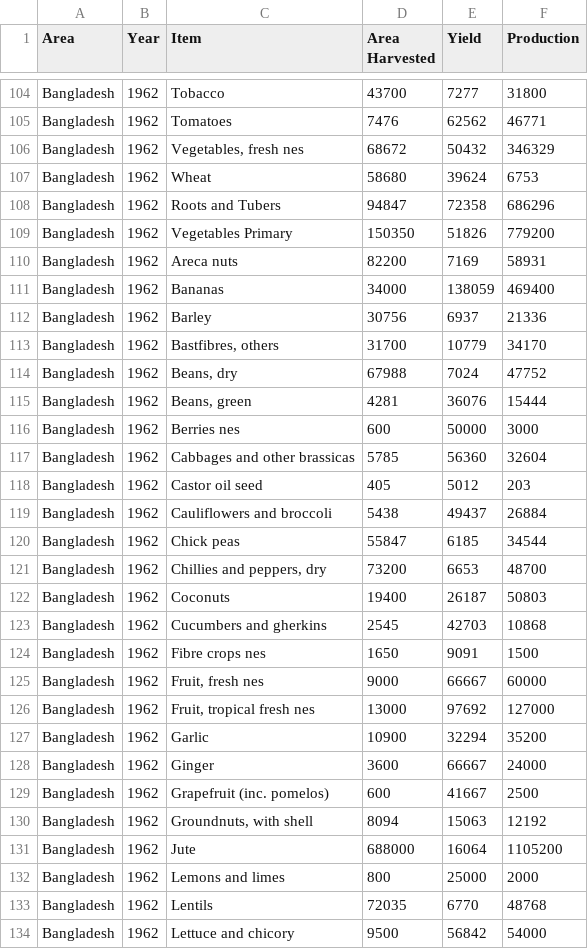
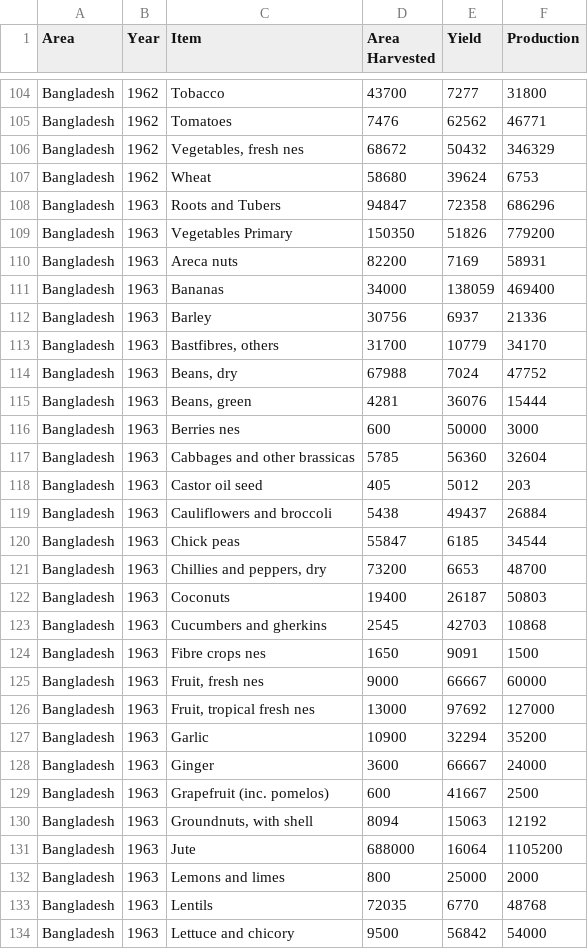
Before and after one commit to raihanrms/ML-Thesis, a CSV file: December/Dataset_Dec.csv, drawn as a sheet; only a part is shown, gaps mark what is left out; the diff covers the shown part only.

```diff
--- a/December/Dataset_Dec.csv
+++ b/December/Dataset_Dec.csv
@@ -107,28 +107,28 @@ Bangladesh,1962,"Vegetables, fresh nes",68672,50432,346329
 Bangladesh,1962,Wheat,58680,39624,6753
-Bangladesh,1962,Roots and Tubers,94847,72358,686296
-Bangladesh,1962,Vegetables Primary,150350,51826,779200
-Bangladesh,1962,Areca nuts,82200,7169,58931
-Bangladesh,1962,Bananas,34000,138059,469400
-Bangladesh,1962,Barley,30756,6937,21336
-Bangladesh,1962,"Bastfibres, others",31700,10779,34170
-Bangladesh,1962,"Beans, dry",67988,7024,47752
-Bangladesh,1962,"Beans, green",4281,36076,15444
-Bangladesh,1962,Berries nes,600,50000,3000
-Bangladesh,1962,Cabbages and other brassicas,5785,56360,32604
-Bangladesh,1962,Castor oil seed,405,5012,203
-Bangladesh,1962,Cauliflowers and broccoli,5438,49437,26884
-Bangladesh,1962,Chick peas,55847,6185,34544
-Bangladesh,1962,"Chillies and peppers, dry",73200,6653,48700
-Bangladesh,1962,Coconuts,19400,26187,50803
-Bangladesh,1962,Cucumbers and gherkins,2545,42703,10868
-Bangladesh,1962,Fibre crops nes,1650,9091,1500
-Bangladesh,1962,"Fruit, fresh nes",9000,66667,60000
-Bangladesh,1962,"Fruit, tropical fresh nes",13000,97692,127000
-Bangladesh,1962,Garlic,10900,32294,35200
-Bangladesh,1962,Ginger,3600,66667,24000
-Bangladesh,1962,Grapefruit (inc. pomelos),600,41667,2500
-Bangladesh,1962,"Groundnuts, with shell",8094,15063,12192
-Bangladesh,1962,Jute,688000,16064,1105200
-Bangladesh,1962,Lemons and limes,800,25000,2000
-Bangladesh,1962,Lentils,72035,6770,48768
-Bangladesh,1962,Lettuce and chicory,9500,56842,54000
+Bangladesh,1963,Roots and Tubers,94847,72358,686296
+Bangladesh,1963,Vegetables Primary,150350,51826,779200
+Bangladesh,1963,Areca nuts,82200,7169,58931
+Bangladesh,1963,Bananas,34000,138059,469400
+Bangladesh,1963,Barley,30756,6937,21336
+Bangladesh,1963,"Bastfibres, others",31700,10779,34170
+Bangladesh,1963,"Beans, dry",67988,7024,47752
+Bangladesh,1963,"Beans, green",4281,36076,15444
+Bangladesh,1963,Berries nes,600,50000,3000
+Bangladesh,1963,Cabbages and other brassicas,5785,56360,32604
+Bangladesh,1963,Castor oil seed,405,5012,203
+Bangladesh,1963,Cauliflowers and broccoli,5438,49437,26884
+Bangladesh,1963,Chick peas,55847,6185,34544
+Bangladesh,1963,"Chillies and peppers, dry",73200,6653,48700
+Bangladesh,1963,Coconuts,19400,26187,50803
+Bangladesh,1963,Cucumbers and gherkins,2545,42703,10868
+Bangladesh,1963,Fibre crops nes,1650,9091,1500
+Bangladesh,1963,"Fruit, fresh nes",9000,66667,60000
+Bangladesh,1963,"Fruit, tropical fresh nes",13000,97692,127000
+Bangladesh,1963,Garlic,10900,32294,35200
+Bangladesh,1963,Ginger,3600,66667,24000
+Bangladesh,1963,Grapefruit (inc. pomelos),600,41667,2500
+Bangladesh,1963,"Groundnuts, with shell",8094,15063,12192
+Bangladesh,1963,Jute,688000,16064,1105200
+Bangladesh,1963,Lemons and limes,800,25000,2000
+Bangladesh,1963,Lentils,72035,6770,48768
+Bangladesh,1963,Lettuce and chicory,9500,56842,54000
```
Also changed, not shown: 27 edited cells elsewhere in this file, 3 other files.
